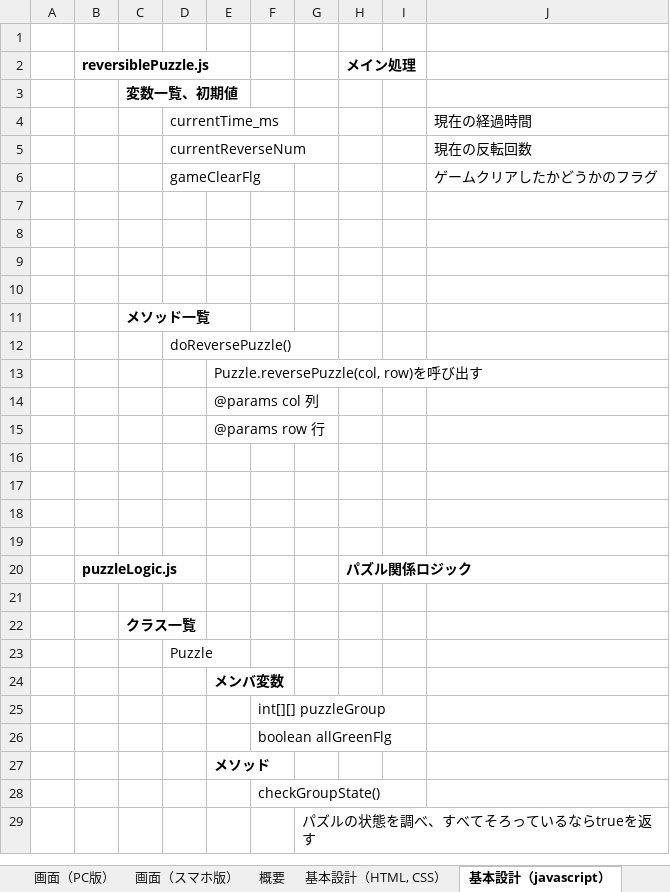
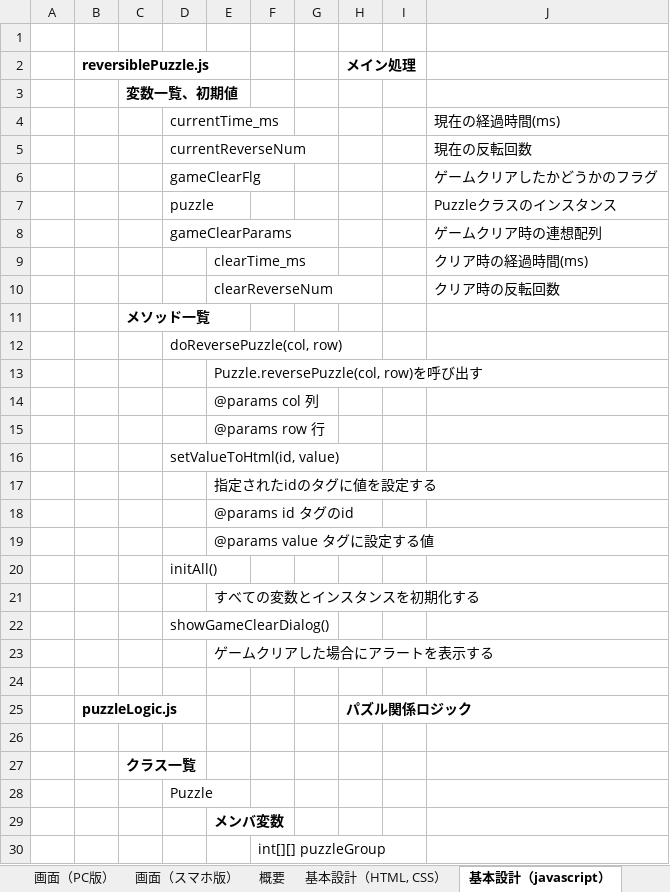
Before and after one commit to VBbeat/homePage, an Excel workbook: otherPage/ReversiblePuzzle/設計書.xlsx, sheet 基本設計（javascript）, drawn as a sheet; only a part is shown; the shorter side is filled out with more unchanged rows; values as stored, in another font and other column widths than the file's, no borders; the diff names each change by its address in the sheet, - before the commit and + after, or states it on an @@ line.

Commit message:
update designDoc

```diff
--- a/otherPage/ReversiblePuzzle/設計書.xlsx (sheet 基本設計（javascript）)
+++ b/otherPage/ReversiblePuzzle/設計書.xlsx (sheet 基本設計（javascript）)
-J4: 現在の経過時間
+J4: 現在の経過時間(ms)
-row 7: (empty)
+row 7:  |  |  | puzzle |  |  |  |  |  | Puzzleクラスのインスタンス
-row 8: (empty)
+row 8:  |  |  | gameClearParams |  |  |  |  |  | ゲームクリア時の連想配列
-row 9: (empty)
+row 9:  |  |  |  | clearTime_ms |  |  |  |  | クリア時の経過時間(ms)
-row 10: (empty)
+row 10:  |  |  |  | clearReverseNum |  |  |  |  | クリア時の反転回数
-D12: doReversePuzzle()
+D12: doReversePuzzle(col, row)
-D16: (empty)
+D16: setValueToHtml(id, value)
-E17: (empty)
+E17: 指定されたidのタグに値を設定する
-E18: (empty)
+E18: @params id タグのid
+row 19:  |  |  |  | @params value タグに設定する値
+row 20:  |  |  | initAll()
+row 21:  |  |  |  | すべての変数とインスタンスを初期化する
+row 22:  |  |  | showGameClearDialog()
+row 23:  |  |  |  | ゲームクリアした場合にアラートを表示する
```
